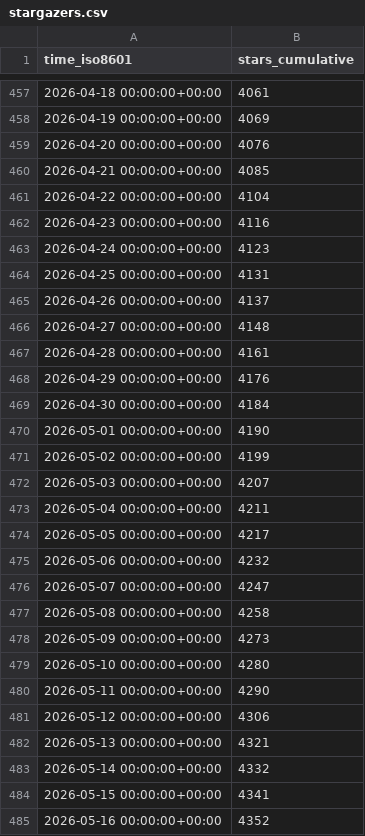
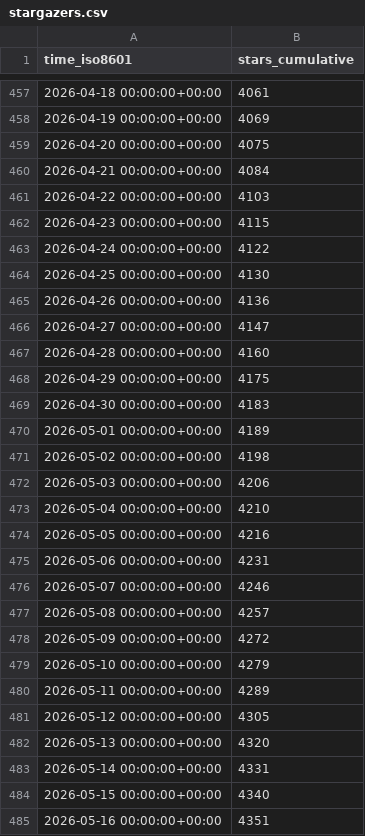
Before and after one commit to lnennnn/PPTAgent_data, a CSV file: icip-cas/PPTAgent/ghrs-data/stargazers.csv, drawn as a sheet; only a part is shown, gaps mark what is left out; the diff covers the shown part only.

```diff
--- a/icip-cas/PPTAgent/ghrs-data/stargazers.csv
+++ b/icip-cas/PPTAgent/ghrs-data/stargazers.csv
@@ -458,28 +458,28 @@ time_iso8601,stars_cumulative
 2026-04-19 00:00:00+00:00,4069
-2026-04-20 00:00:00+00:00,4076
-2026-04-21 00:00:00+00:00,4085
-2026-04-22 00:00:00+00:00,4104
-2026-04-23 00:00:00+00:00,4116
-2026-04-24 00:00:00+00:00,4123
-2026-04-25 00:00:00+00:00,4131
-2026-04-26 00:00:00+00:00,4137
-2026-04-27 00:00:00+00:00,4148
-2026-04-28 00:00:00+00:00,4161
-2026-04-29 00:00:00+00:00,4176
-2026-04-30 00:00:00+00:00,4184
-2026-05-01 00:00:00+00:00,4190
-2026-05-02 00:00:00+00:00,4199
-2026-05-03 00:00:00+00:00,4207
-2026-05-04 00:00:00+00:00,4211
-2026-05-05 00:00:00+00:00,4217
-2026-05-06 00:00:00+00:00,4232
-2026-05-07 00:00:00+00:00,4247
-2026-05-08 00:00:00+00:00,4258
-2026-05-09 00:00:00+00:00,4273
-2026-05-10 00:00:00+00:00,4280
-2026-05-11 00:00:00+00:00,4290
-2026-05-12 00:00:00+00:00,4306
-2026-05-13 00:00:00+00:00,4321
-2026-05-14 00:00:00+00:00,4332
-2026-05-15 00:00:00+00:00,4341
-2026-05-16 00:00:00+00:00,4352
+2026-04-20 00:00:00+00:00,4075
+2026-04-21 00:00:00+00:00,4084
+2026-04-22 00:00:00+00:00,4103
+2026-04-23 00:00:00+00:00,4115
+2026-04-24 00:00:00+00:00,4122
+2026-04-25 00:00:00+00:00,4130
+2026-04-26 00:00:00+00:00,4136
+2026-04-27 00:00:00+00:00,4147
+2026-04-28 00:00:00+00:00,4160
+2026-04-29 00:00:00+00:00,4175
+2026-04-30 00:00:00+00:00,4183
+2026-05-01 00:00:00+00:00,4189
+2026-05-02 00:00:00+00:00,4198
+2026-05-03 00:00:00+00:00,4206
+2026-05-04 00:00:00+00:00,4210
+2026-05-05 00:00:00+00:00,4216
+2026-05-06 00:00:00+00:00,4231
+2026-05-07 00:00:00+00:00,4246
+2026-05-08 00:00:00+00:00,4257
+2026-05-09 00:00:00+00:00,4272
+2026-05-10 00:00:00+00:00,4279
+2026-05-11 00:00:00+00:00,4289
+2026-05-12 00:00:00+00:00,4305
+2026-05-13 00:00:00+00:00,4320
+2026-05-14 00:00:00+00:00,4331
+2026-05-15 00:00:00+00:00,4340
+2026-05-16 00:00:00+00:00,4351
```
Also changed, not shown: 1 added row and 15 edited cells elsewhere in this file, icip-cas/PPTAgent/ghrs-data/forks.csv.
